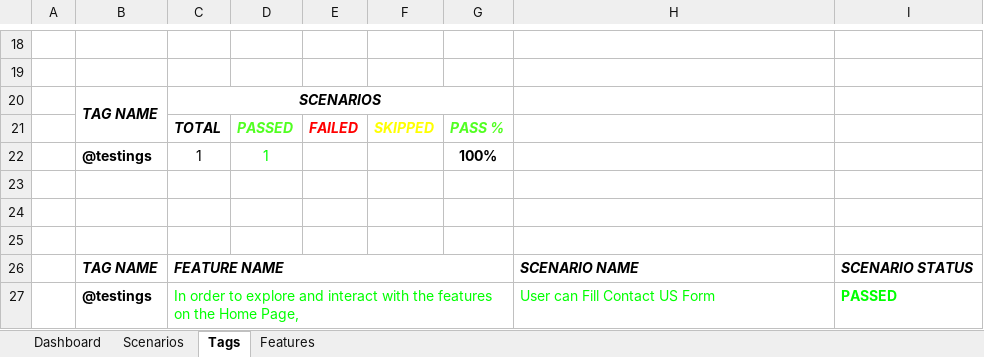
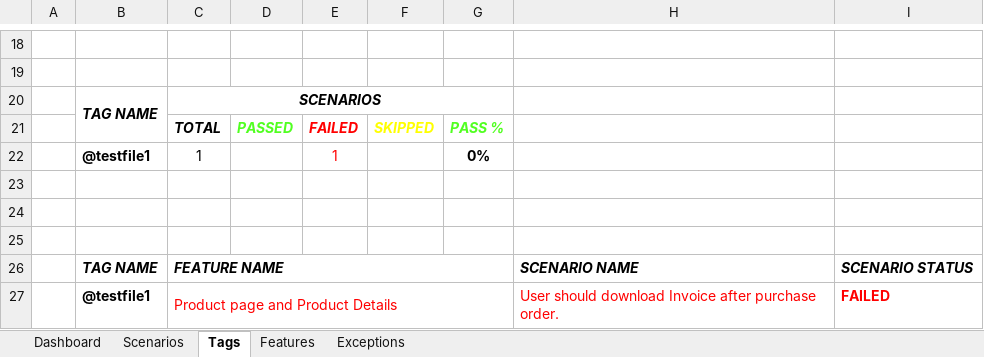
Before and after one commit to Jignashathummar/week16_Automation_Exercise, an Excel workbook: automation-exercise-cucumberuntitled/test-output/ExcelReport/ExtentExcel.xlsx, sheet Tags, drawn as a sheet; only a part is shown, gaps mark what is left out; values as stored, in another font and other column widths than the file's, no borders; charts and pictures not drawn; removed rows and columns are numbered as before the commit, all else as after; the diff names each change by its address in the sheet, - before the commit and + after, or states it on an @@ line.

```diff
--- a/automation-exercise-cucumberuntitled/test-output/ExcelReport/ExtentExcel.xlsx (sheet Tags)
+++ b/automation-exercise-cucumberuntitled/test-output/ExcelReport/ExtentExcel.xlsx (sheet Tags)
+sheet tab: Exceptions
-row 22:  | @testings | 1 | 1 |  |  | 100%
+row 22:  | @testfile1 | 1 |  | 1 |  | 0%
-row 27:  | @testings | In order to explore and interact with the features on the Home Page, |  |  |  |  | User can Fill Contact US Form | PASSED
+row 27:  | @testfile1 | Product page and Product Details |  |  |  |  | User should download Invoice after purchase order. | FAILED
```
Also changed, not shown: sheet Features, sheet Dashboard, sheet Scenarios, charts or pictures, 31 other files.
